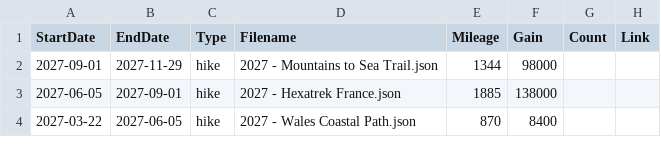
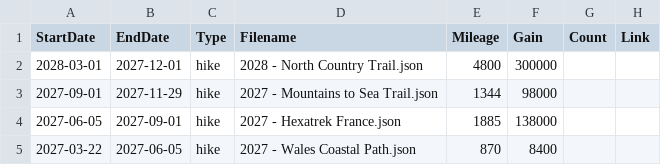
Before and after one commit to MattOnAMtn/MasochistAdventureMap, a CSV file: AdventureMapMetadata.csv, drawn as a sheet; only a part is shown.

Commit message:
Update AdventureMapMetadata.csv

```diff
--- a/AdventureMapMetadata.csv
+++ b/AdventureMapMetadata.csv
@@ -1,2 +1,3 @@
 StartDate,EndDate,Type,Filename,Mileage,Gain,Count,Link
+2028-03-01,2027-12-01,hike,2028 - North Country Trail.json,4800,300000,,
 2027-09-01,2027-11-29,hike,2027 - Mountains to Sea Trail.json,1344,98000,,
```
